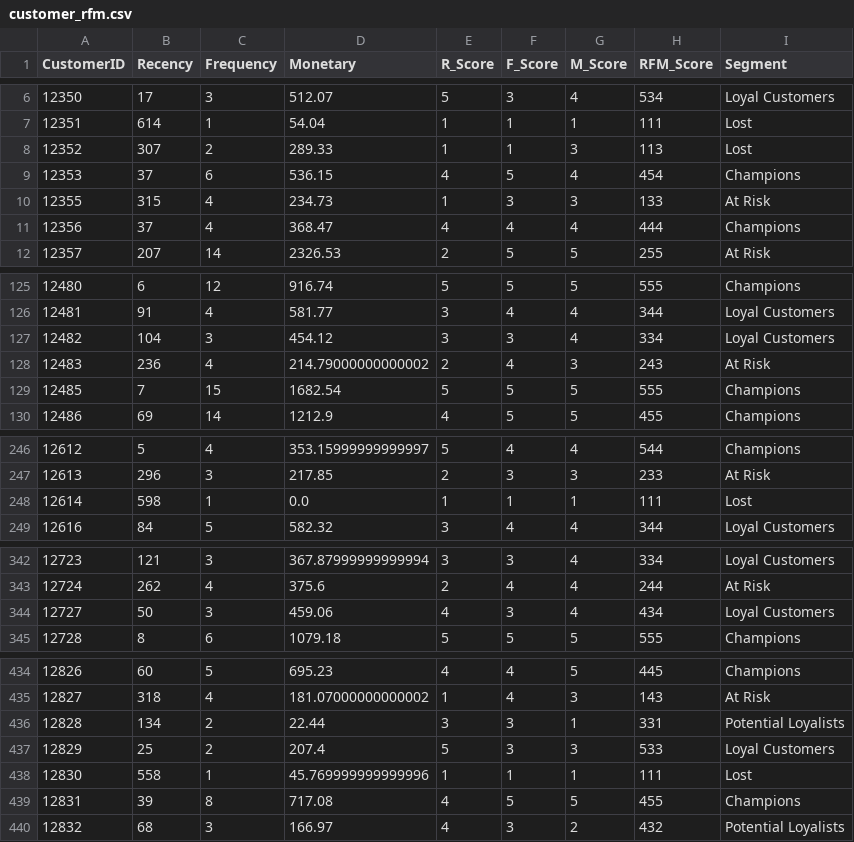
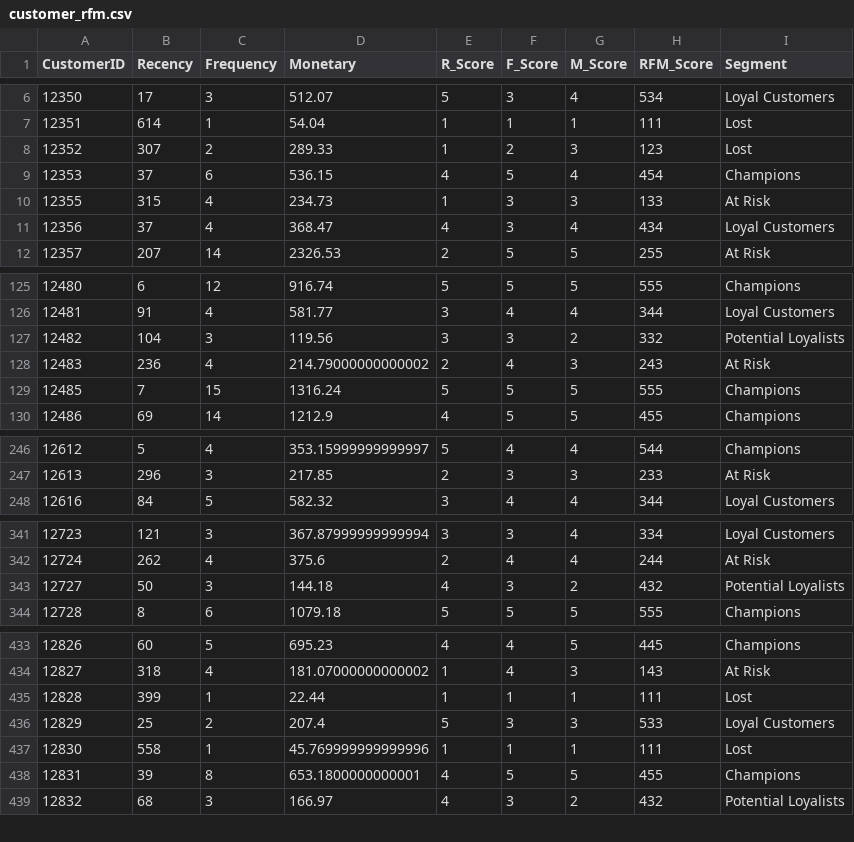
Before and after one commit to AshishPatel14S/ecommerce-sales-dashboard, a CSV file: data/processed/customer_rfm.csv, drawn as a sheet; only a part is shown, gaps mark what is left out; the diff covers the shown part only.

```diff
--- a/data/processed/customer_rfm.csv
+++ b/data/processed/customer_rfm.csv
@@ -7,6 +7,6 @@ CustomerID,Recency,Frequency,Monetary,R_Score,F_Score,M_Score,RFM_Score,Segment
 12351,614,1,54.04,1,1,1,111,Lost
-12352,307,2,289.33,1,1,3,113,Lost
+12352,307,2,289.33,1,2,3,123,Lost
 12353,37,6,536.15,4,5,4,454,Champions
 12355,315,4,234.73,1,3,3,133,At Risk
-12356,37,4,368.47,4,4,4,444,Champions
+12356,37,4,368.47,4,3,4,434,Loyal Customers
 12357,207,14,2326.53,2,5,5,255,At Risk
@@ -126,5 +126,5 @@ CustomerID,Recency,Frequency,Monetary,R_Score,F_Score,M_Score,RFM_Score,Segment
 12481,91,4,581.77,3,4,4,344,Loyal Customers
-12482,104,3,454.12,3,3,4,334,Loyal Customers
+12482,104,3,119.56,3,3,2,332,Potential Loyalists
 12483,236,4,214.79000000000002,2,4,3,243,At Risk
-12485,7,15,1682.54,5,5,5,555,Champions
+12485,7,15,1316.24,5,5,5,555,Champions
 12486,69,14,1212.9,4,5,5,455,Champions
@@ -247,3 +247,2 @@ CustomerID,Recency,Frequency,Monetary,R_Score,F_Score,M_Score,RFM_Score,Segment
 12613,296,3,217.85,2,3,3,233,At Risk
-12614,598,1,0.0,1,1,1,111,Lost
 12616,84,5,582.32,3,4,4,344,Loyal Customers
@@ -343,3 +342,3 @@ CustomerID,Recency,Frequency,Monetary,R_Score,F_Score,M_Score,RFM_Score,Segment
 12724,262,4,375.6,2,4,4,244,At Risk
-12727,50,3,459.06,4,3,4,434,Loyal Customers
+12727,50,3,144.18,4,3,2,432,Potential Loyalists
 12728,8,6,1079.18,5,5,5,555,Champions
@@ -435,6 +434,6 @@ CustomerID,Recency,Frequency,Monetary,R_Score,F_Score,M_Score,RFM_Score,Segment
 12827,318,4,181.07000000000002,1,4,3,143,At Risk
-12828,134,2,22.44,3,3,1,331,Potential Loyalists
+12828,399,1,22.44,1,1,1,111,Lost
 12829,25,2,207.4,5,3,3,533,Loyal Customers
 12830,558,1,45.769999999999996,1,1,1,111,Lost
-12831,39,8,717.08,4,5,5,455,Champions
+12831,39,8,653.1800000000001,4,5,5,455,Champions
 12832,68,3,166.97,4,3,2,432,Potential Loyalists
```
Also changed, not shown: 39 edited cells elsewhere in this file, 16 other files.
